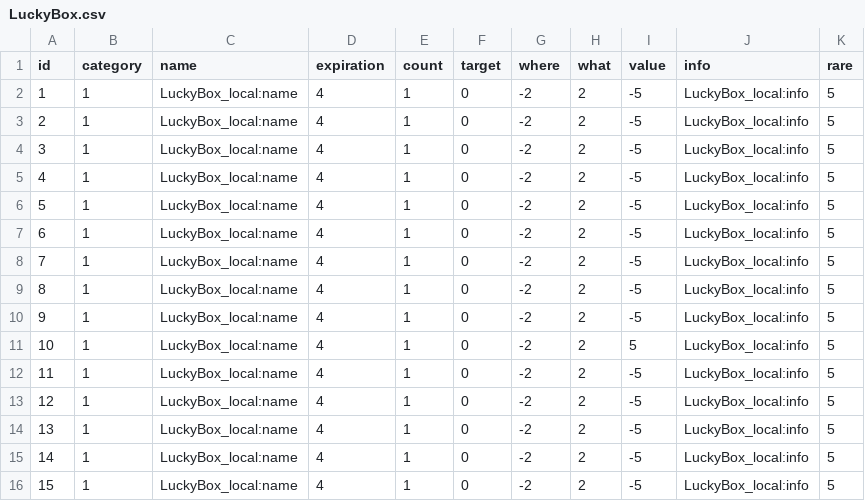
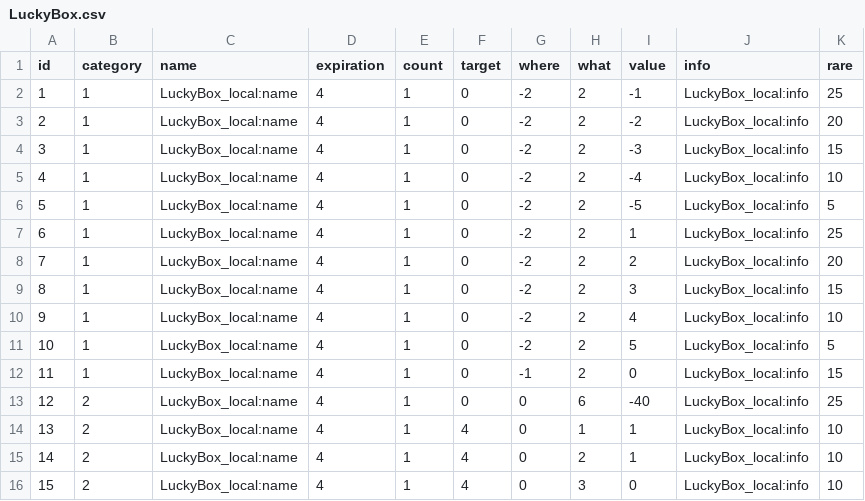
Before and after one commit to Yuri-CHOE/Island-of-Cactus, a CSV file: Assets/Resources/Data/LuckyBox.csv, drawn as a sheet; only a part is shown; the diff covers the shown part only.

```diff
--- a/Assets/Resources/Data/LuckyBox.csv
+++ b/Assets/Resources/Data/LuckyBox.csv
@@ -1,16 +1,16 @@
 id,category,name,expiration,count,target,where,what,value,info,rare
-1,1,LuckyBox_local:name,4,1,0,-2,2,-5,LuckyBox_local:info,5
-2,1,LuckyBox_local:name,4,1,0,-2,2,-5,LuckyBox_local:info,5
-3,1,LuckyBox_local:name,4,1,0,-2,2,-5,LuckyBox_local:info,5
-4,1,LuckyBox_local:name,4,1,0,-2,2,-5,LuckyBox_local:info,5
+1,1,LuckyBox_local:name,4,1,0,-2,2,-1,LuckyBox_local:info,25
+2,1,LuckyBox_local:name,4,1,0,-2,2,-2,LuckyBox_local:info,20
+3,1,LuckyBox_local:name,4,1,0,-2,2,-3,LuckyBox_local:info,15
+4,1,LuckyBox_local:name,4,1,0,-2,2,-4,LuckyBox_local:info,10
 5,1,LuckyBox_local:name,4,1,0,-2,2,-5,LuckyBox_local:info,5
-6,1,LuckyBox_local:name,4,1,0,-2,2,-5,LuckyBox_local:info,5
-7,1,LuckyBox_local:name,4,1,0,-2,2,-5,LuckyBox_local:info,5
-8,1,LuckyBox_local:name,4,1,0,-2,2,-5,LuckyBox_local:info,5
-9,1,LuckyBox_local:name,4,1,0,-2,2,-5,LuckyBox_local:info,5
+6,1,LuckyBox_local:name,4,1,0,-2,2,1,LuckyBox_local:info,25
+7,1,LuckyBox_local:name,4,1,0,-2,2,2,LuckyBox_local:info,20
+8,1,LuckyBox_local:name,4,1,0,-2,2,3,LuckyBox_local:info,15
+9,1,LuckyBox_local:name,4,1,0,-2,2,4,LuckyBox_local:info,10
 10,1,LuckyBox_local:name,4,1,0,-2,2,5,LuckyBox_local:info,5
-11,1,LuckyBox_local:name,4,1,0,-2,2,-5,LuckyBox_local:info,5
-12,1,LuckyBox_local:name,4,1,0,-2,2,-5,LuckyBox_local:info,5
-13,1,LuckyBox_local:name,4,1,0,-2,2,-5,LuckyBox_local:info,5
-14,1,LuckyBox_local:name,4,1,0,-2,2,-5,LuckyBox_local:info,5
-15,1,LuckyBox_local:name,4,1,0,-2,2,-5,LuckyBox_local:info,5
+11,1,LuckyBox_local:name,4,1,0,-1,2,0,LuckyBox_local:info,15
+12,2,LuckyBox_local:name,4,1,0,0,6,-40,LuckyBox_local:info,25
+13,2,LuckyBox_local:name,4,1,4,0,1,1,LuckyBox_local:info,10
+14,2,LuckyBox_local:name,4,1,4,0,2,1,LuckyBox_local:info,10
+15,2,LuckyBox_local:name,4,1,4,0,3,0,LuckyBox_local:info,10
```
Also changed, not shown: 38 edited cells elsewhere in this file, 5 other files.
